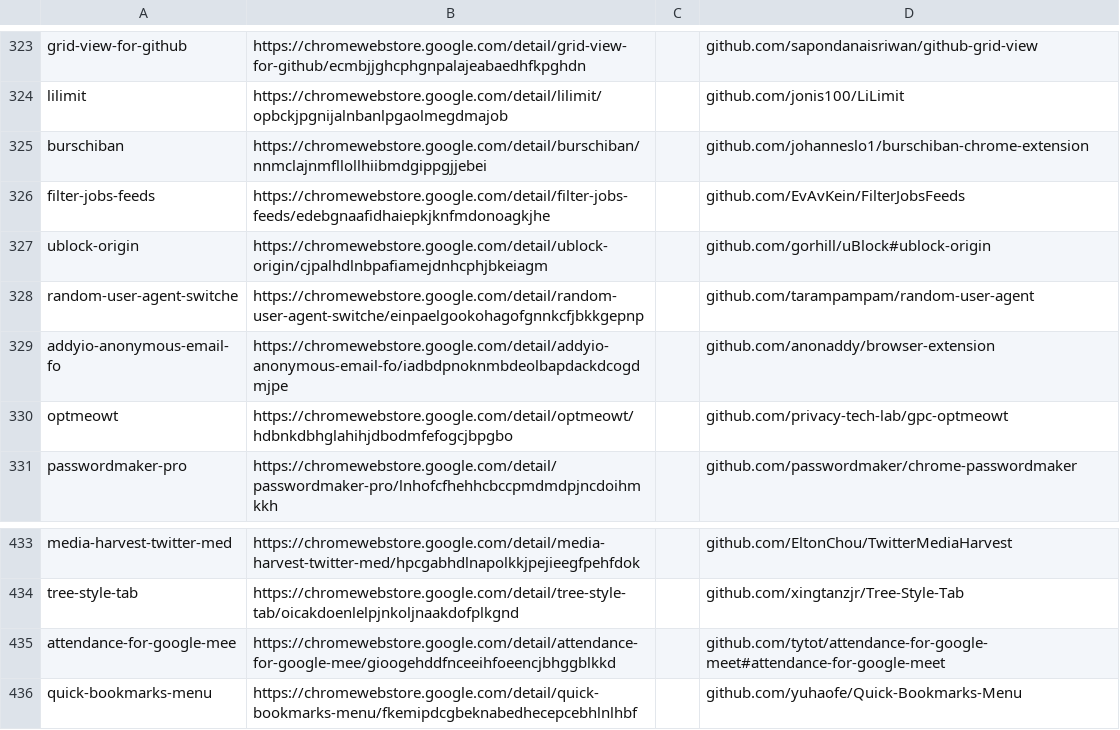
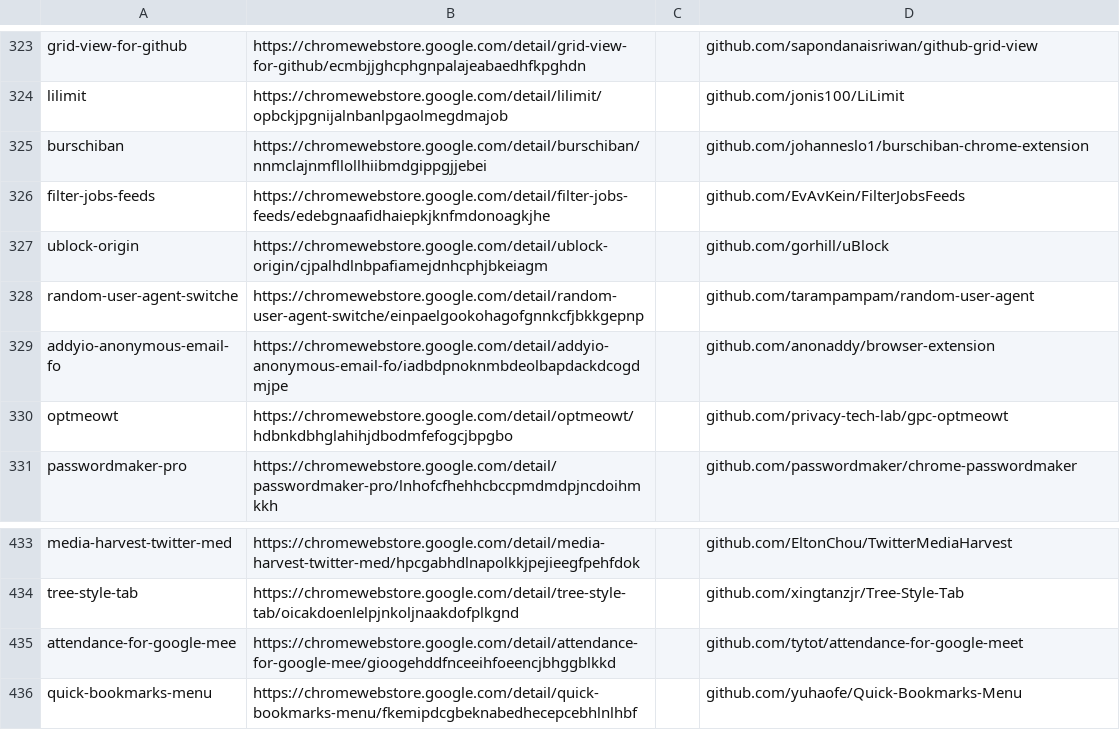
Before and after one commit to buschertore/SESExtensions, a CSV file: data/mergedCSV.csv, drawn as a sheet; only a part is shown, gaps mark what is left out.

```diff
--- a/data/mergedCSV.csv
+++ b/data/mergedCSV.csv
@@ -326,3 +326,3 @@ burschiban, https://chromewebstore.google.com/detail/burschiban/nnmclajnmfllollh
 filter-jobs-feeds, https://chromewebstore.google.com/detail/filter-jobs-feeds/edebgnaafidhaiepkjknfmdonoagkjhe,,github.com/EvAvKein/FilterJobsFeeds
-ublock-origin, https://chromewebstore.google.com/detail/ublock-origin/cjpalhdlnbpafiamejdnhcphjbkeiagm,,github.com/gorhill/uBlock#ublock-origin
+ublock-origin, https://chromewebstore.google.com/detail/ublock-origin/cjpalhdlnbpafiamejdnhcphjbkeiagm,,github.com/gorhill/uBlock
 random-user-agent-switche, https://chromewebstore.google.com/detail/random-user-agent-switche/einpaelgookohagofgnnkcfjbkkgepnp,,github.com/tarampampam/random-user-agent
@@ -434,3 +434,3 @@ media-harvest-twitter-med, https://chromewebstore.google.com/detail/media-harves
 tree-style-tab, https://chromewebstore.google.com/detail/tree-style-tab/oicakdoenlelpjnkoljnaakdofplkgnd,,github.com/xingtanzjr/Tree-Style-Tab
-attendance-for-google-mee, https://chromewebstore.google.com/detail/attendance-for-google-mee/gioogehddfnceeihfoeencjbhggblkkd,,github.com/tytot/attendance-for-google-meet#attendance-for-google-meet
+attendance-for-google-mee, https://chromewebstore.google.com/detail/attendance-for-google-mee/gioogehddfnceeihfoeencjbhggblkkd,,github.com/tytot/attendance-for-google-meet
 quick-bookmarks-menu, https://chromewebstore.google.com/detail/quick-bookmarks-menu/fkemipdcgbeknabedhecepcebhlnlhbf,,github.com/yuhaofe/Quick-Bookmarks-Menu
```
Also changed, not shown: data/doneExtensions.csv, 47 other files.
